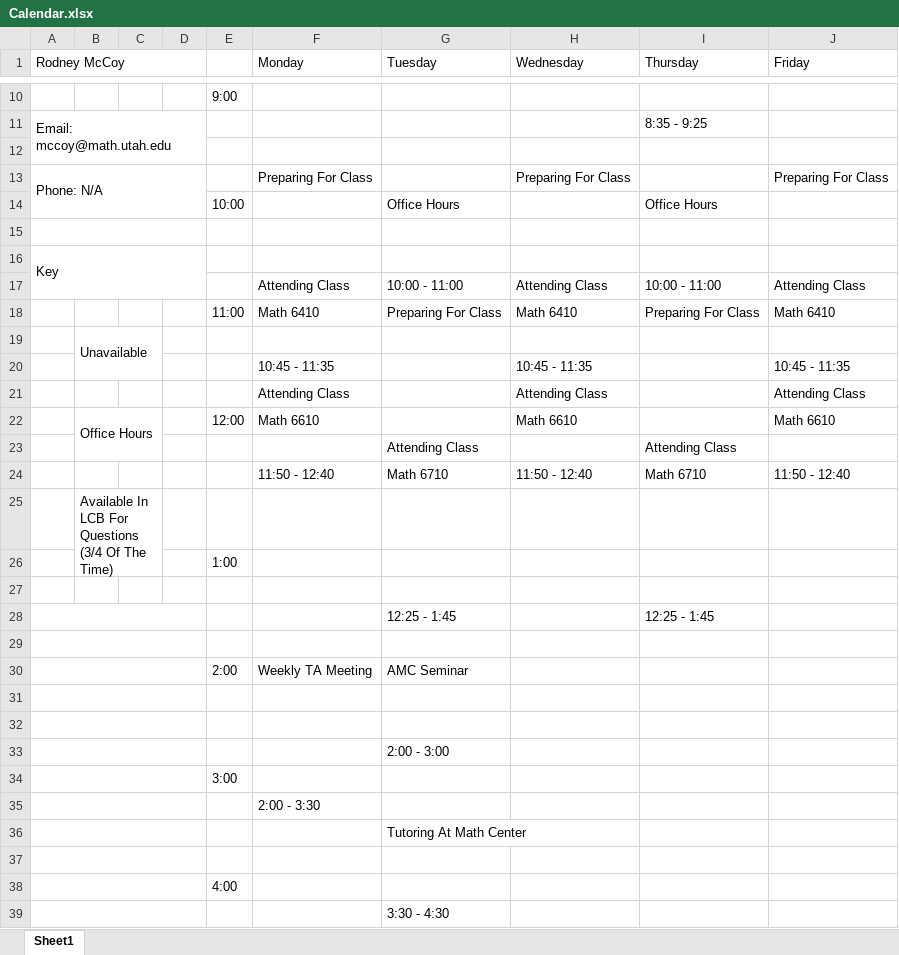
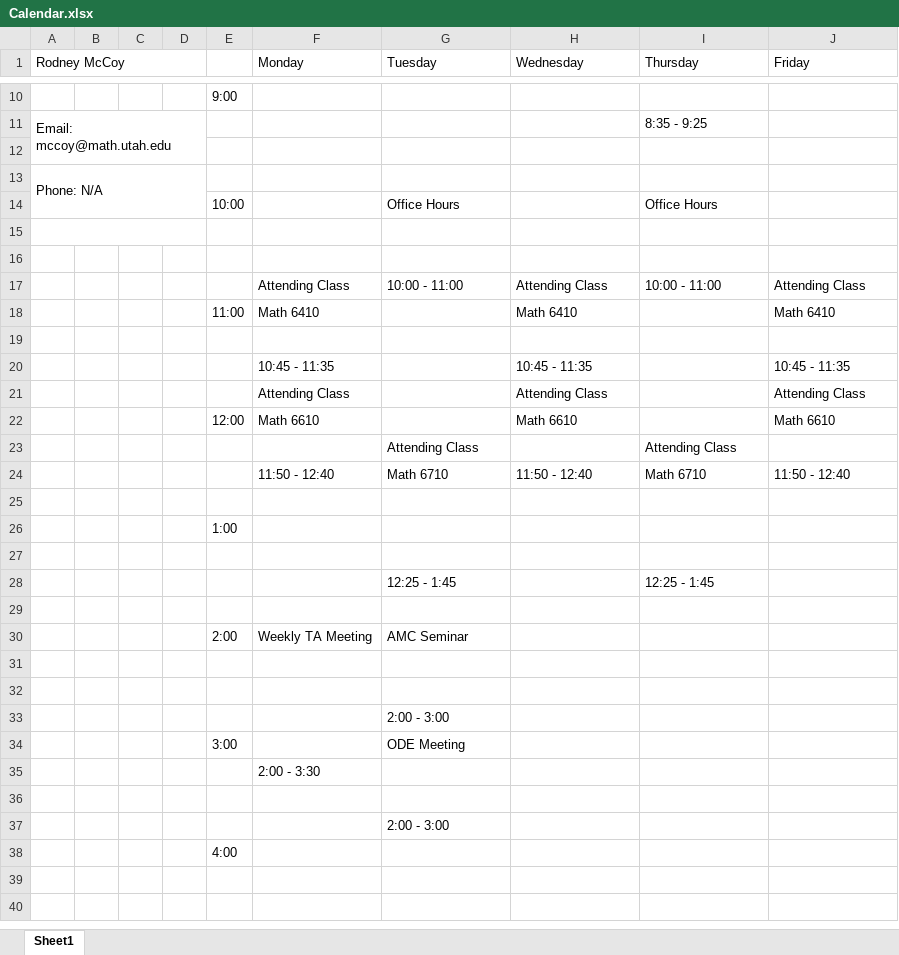
Before and after one commit to RodneyMcCoy/RodneyMcCoy, an Excel workbook: Calendar.xlsx, sheet Sheet1, drawn as a sheet; only a part is shown, gaps mark what is left out; values as stored, in another font and other column widths than the file's, no cell formats; charts and pictures not drawn; removed rows and columns are numbered as before the commit, all else as after; the diff names each change by its address in the sheet, - before the commit and + after, or states it on an @@ line.

```diff
--- a/Calendar.xlsx (sheet Sheet1)
+++ b/Calendar.xlsx (sheet Sheet1)
-row 13: Phone: N/A |  |  |  |  | Preparing For Class |  | Preparing For Class |  | Preparing For Class
+row 13: Phone: N/A
-A16 (Rodney McCoy): Key
+A16 (Rodney McCoy): (empty)
-A16:D17 merged
-G18 (Tuesday): Preparing For Class
+G18 (Tuesday): (empty)
-I18 (Thursday): Preparing For Class
+I18 (Thursday): (empty)
-B19: Unavailable
+B19: (empty)
-B19:C20 merged
-B22: Office Hours
+B22: (empty)
-B22:C23 merged
-B25: Available In LCB For Questions (3/4 Of The Time)
+B25: (empty)
-B25:C26 merged
-A28:D28 merged
-A29:D29 merged
-A30:D30 merged
-A31:D31 merged
-A32:D32 merged
-A33:D33 merged
-A34:D34 merged
-G34 (Tuesday): (empty)
+G34 (Tuesday): ODE Meeting
-A35:D35 merged
-row 36:  |  |  |  |  |  | Tutoring At Math Center
-A37:D37 merged
+row 37:  |  |  |  |  |  | 2:00 - 3:00
-A38:D38 merged
-row 39:  |  |  |  |  |  | 3:30 - 4:30
```
Also changed, not shown: cell formats, charts or pictures, 1 other file.
